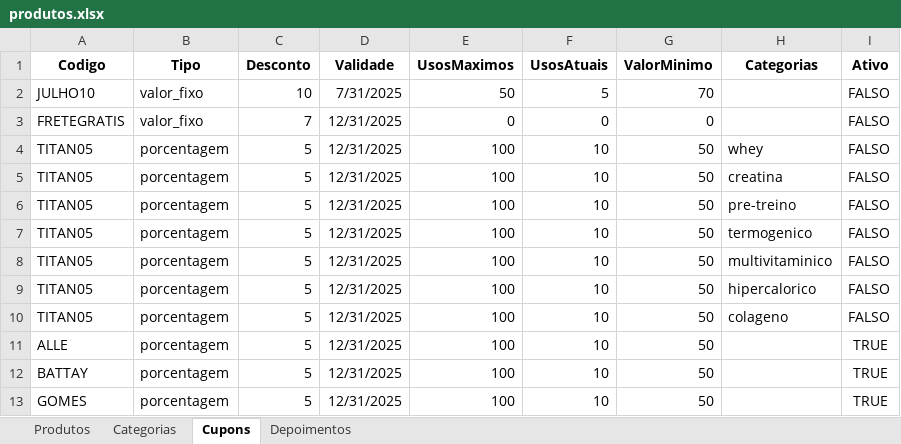
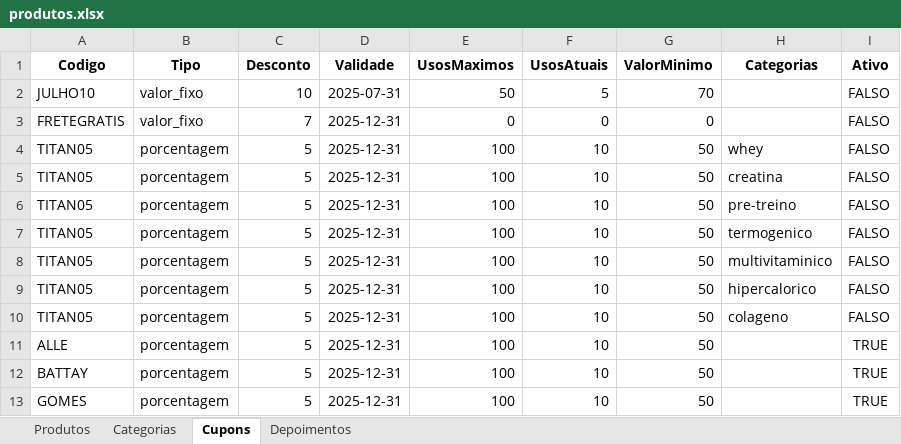
Before and after one commit to AntonioPaixaoo/titan, an Excel workbook: produtos.xlsx, sheet Cupons, drawn as a sheet; values as stored, in another font and other column widths than the file's, no borders; the diff names each change by its address in the sheet, - before the commit and + after, or states it on an @@ line.

```diff
--- a/produtos.xlsx (sheet Cupons)
+++ b/produtos.xlsx (sheet Cupons)
-D2 (Validade): 7/31/2025
+D2 (Validade): 2025-07-31
-D3:D13 (Validade): 12/31/2025
+D3:D13 (Validade): 2025-12-31
```
Also changed, not shown: sheet Produtos.
